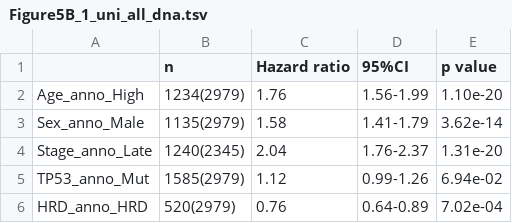
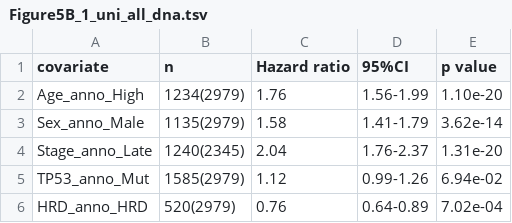
Before and after one commit to shirotak/pancancer_hrd_analysis, a TSV file: results/Figure5B_1_uni_all_dna.tsv, drawn as a sheet.

```diff
--- a/results/Figure5B_1_uni_all_dna.tsv
+++ b/results/Figure5B_1_uni_all_dna.tsv
@@ -1,2 +1,2 @@
-	n	Hazard ratio	95%CI	p value
+covariate	n	Hazard ratio	95%CI	p value
 Age_anno_High	1234(2979)	1.76	1.56-1.99	1.10e-20
```
Also changed, not shown: results/Figure1C_p_diff_table.tsv, results/Figure5B_2_multi_all_dna.tsv, 33 other files.
